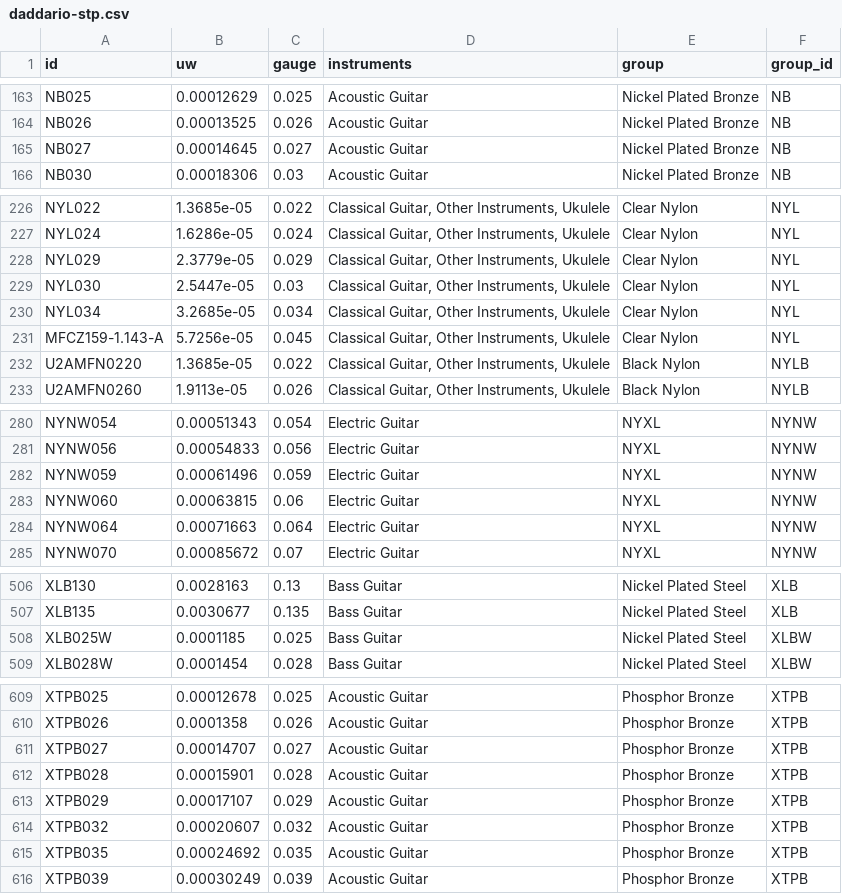
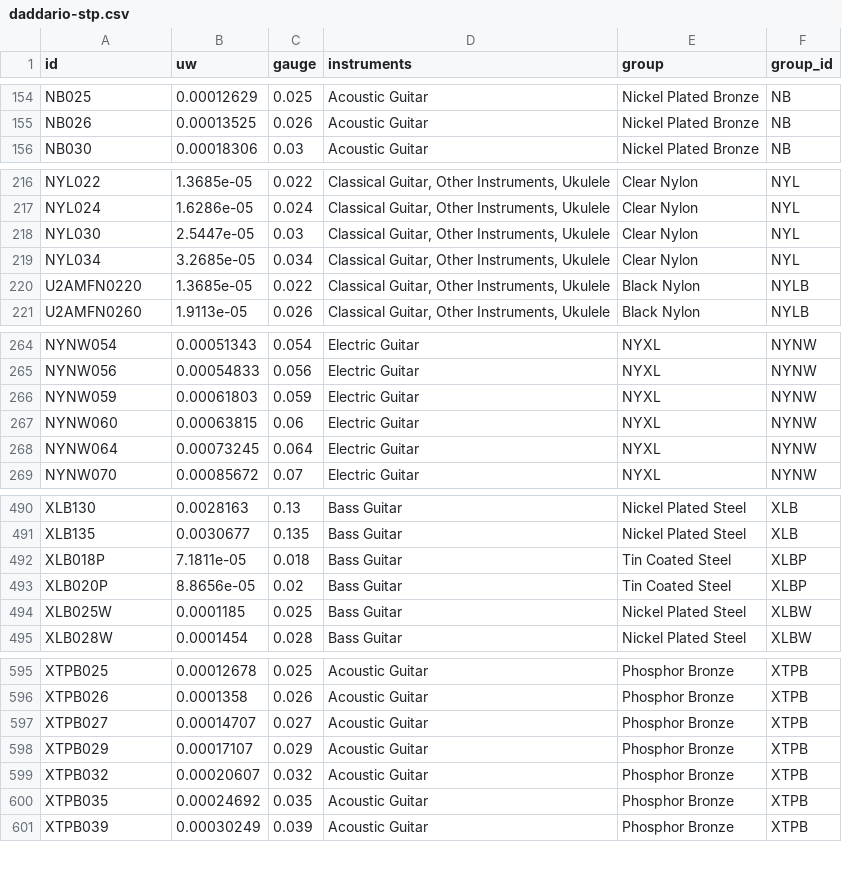
Before and after one commit to zmoon/stringcalc, a CSV file: stringcalc/data/daddario-stp.csv, drawn as a sheet; only a part is shown, gaps mark what is left out; the diff covers the shown part only.

```diff
--- a/stringcalc/data/daddario-stp.csv
+++ b/stringcalc/data/daddario-stp.csv
@@ -164,3 +155,2 @@ NB025,0.00012629,0.025,Acoustic Guitar,Nickel Plated Bronze,NB
 NB026,0.00013525,0.026,Acoustic Guitar,Nickel Plated Bronze,NB
-NB027,0.00014645,0.027,Acoustic Guitar,Nickel Plated Bronze,NB
 NB030,0.00018306,0.03,Acoustic Guitar,Nickel Plated Bronze,NB
@@ -227,6 +217,4 @@ NYL022,1.3685e-05,0.022,"Classical Guitar, Other Instruments, Ukulele",Clear Nyl
 NYL024,1.6286e-05,0.024,"Classical Guitar, Other Instruments, Ukulele",Clear Nylon,NYL
-NYL029,2.3779e-05,0.029,"Classical Guitar, Other Instruments, Ukulele",Clear Nylon,NYL
 NYL030,2.5447e-05,0.03,"Classical Guitar, Other Instruments, Ukulele",Clear Nylon,NYL
 NYL034,3.2685e-05,0.034,"Classical Guitar, Other Instruments, Ukulele",Clear Nylon,NYL
-MFCZ159-1.143-A,5.7256e-05,0.045,"Classical Guitar, Other Instruments, Ukulele",Clear Nylon,NYL
 U2AMFN0220,1.3685e-05,0.022,"Classical Guitar, Other Instruments, Ukulele",Black Nylon,NYLB
@@ -281,5 +265,5 @@ NYNW054,0.00051343,0.054,Electric Guitar,NYXL,NYNW
 NYNW056,0.00054833,0.056,Electric Guitar,NYXL,NYNW
-NYNW059,0.00061496,0.059,Electric Guitar,NYXL,NYNW
+NYNW059,0.00061803,0.059,Electric Guitar,NYXL,NYNW
 NYNW060,0.00063815,0.06,Electric Guitar,NYXL,NYNW
-NYNW064,0.00071663,0.064,Electric Guitar,NYXL,NYNW
+NYNW064,0.00073245,0.064,Electric Guitar,NYXL,NYNW
 NYNW070,0.00085672,0.07,Electric Guitar,NYXL,NYNW
@@ -507,2 +491,4 @@ XLB130,0.0028163,0.13,Bass Guitar,Nickel Plated Steel,XLB
 XLB135,0.0030677,0.135,Bass Guitar,Nickel Plated Steel,XLB
+XLB018P,7.1811e-05,0.018,Bass Guitar,Tin Coated Steel,XLBP
+XLB020P,8.8656e-05,0.02,Bass Guitar,Tin Coated Steel,XLBP
 XLB025W,0.0001185,0.025,Bass Guitar,Nickel Plated Steel,XLBW
@@ -611,3 +597,2 @@ XTPB026,0.0001358,0.026,Acoustic Guitar,Phosphor Bronze,XTPB
 XTPB027,0.00014707,0.027,Acoustic Guitar,Phosphor Bronze,XTPB
-XTPB028,0.00015901,0.028,Acoustic Guitar,Phosphor Bronze,XTPB
 XTPB029,0.00017107,0.029,Acoustic Guitar,Phosphor Bronze,XTPB
```
Also changed, not shown: 13 removed rows and 20 edited cells elsewhere in this file.
